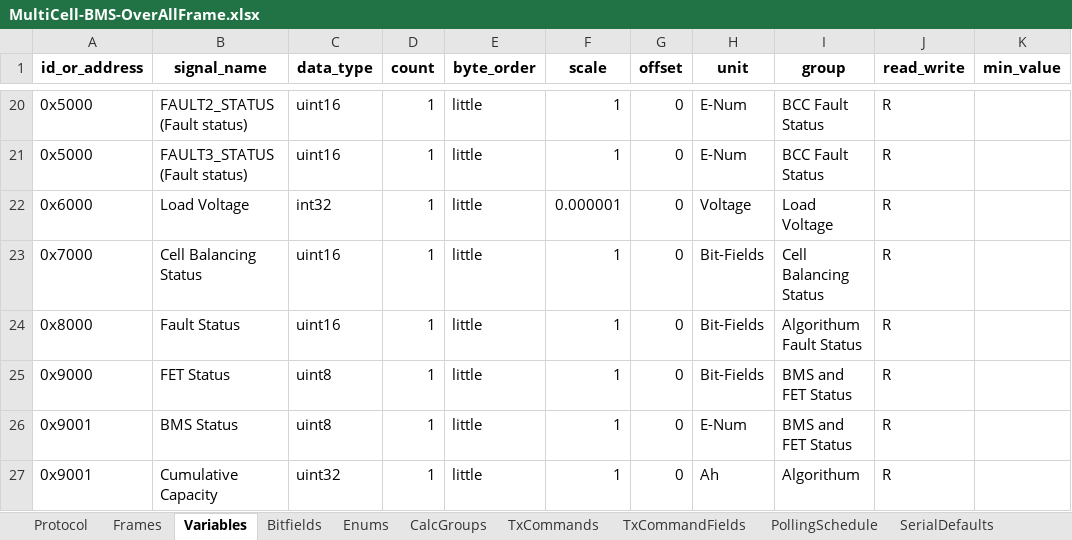
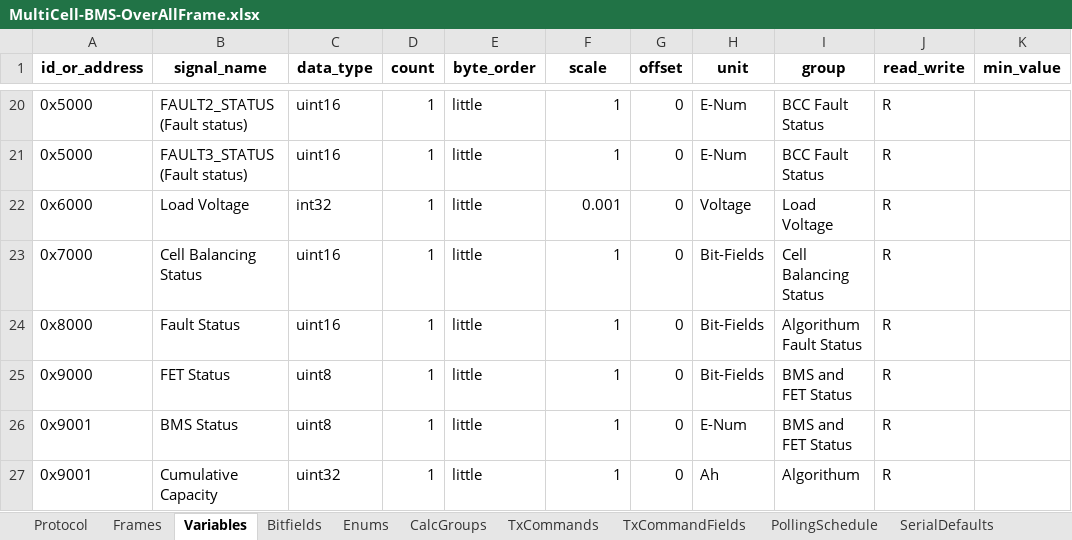
Before and after one commit to P-Shreyas543/Bytehound, an Excel workbook: MultiCell-BMS-OverAllFrame.xlsx, sheet Variables, drawn as a sheet; only a part is shown, gaps mark what is left out; values as stored, in another font and other column widths than the file's, no borders; the diff names each change by its address in the sheet, - before the commit and + after, or states it on an @@ line.

```diff
--- a/MultiCell-BMS-OverAllFrame.xlsx (sheet Variables)
+++ b/MultiCell-BMS-OverAllFrame.xlsx (sheet Variables)
-F22 (scale): 0.000001
+F22 (scale): 0.001
```
Also changed, not shown: sheet PollingSchedule, 27 other files.
